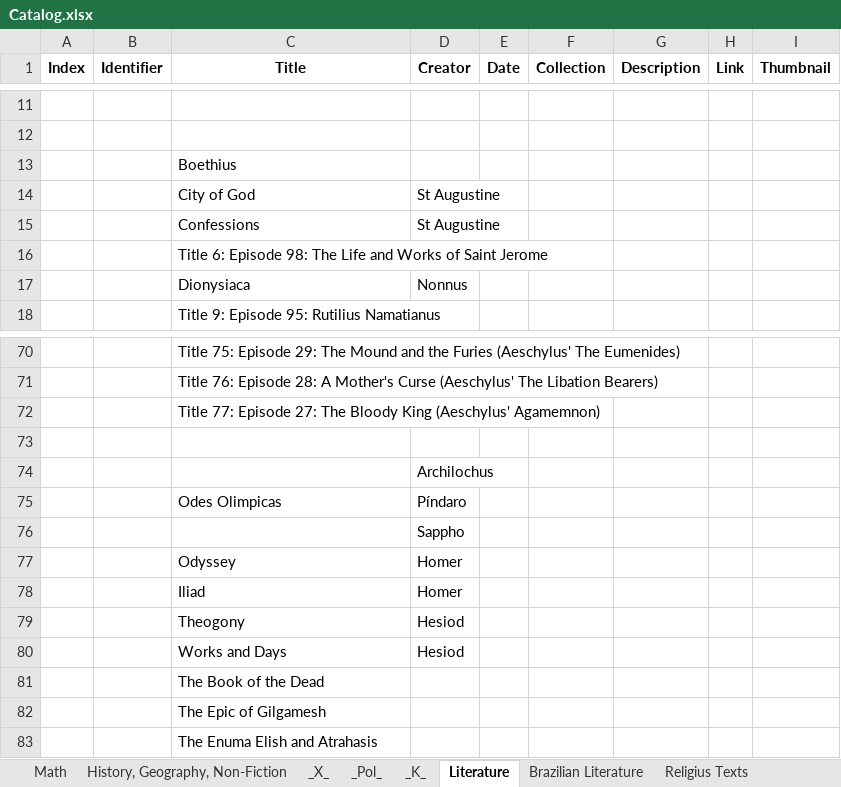
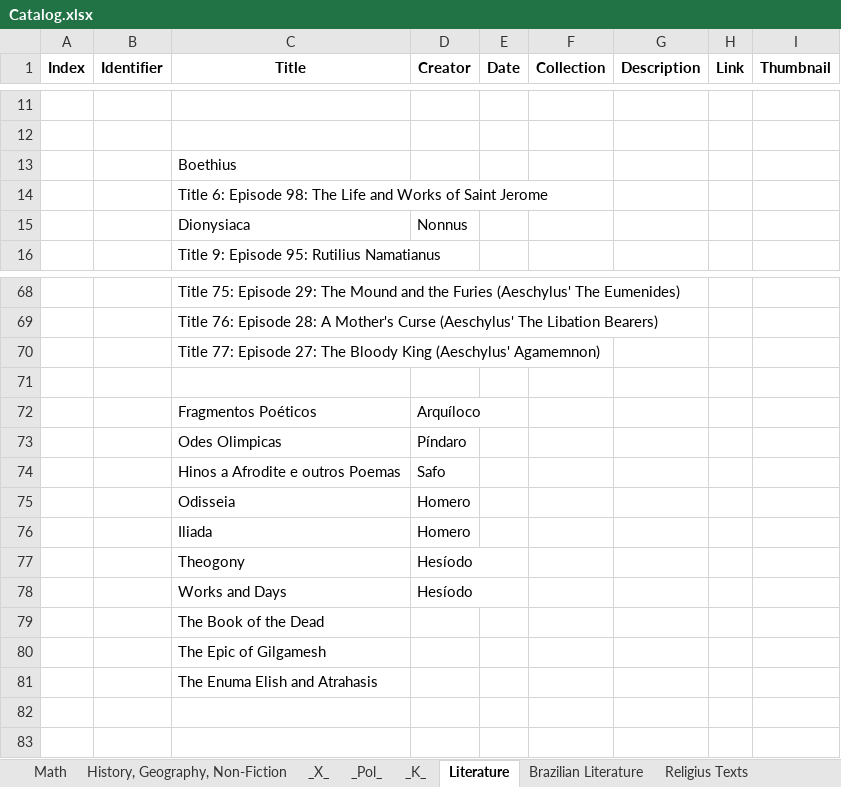
Before and after one commit to GabrielCalheiros/Biblioteca_Bases, an Excel workbook: Catalog.xlsx, sheet Literature, drawn as a sheet; only a part is shown, gaps mark what is left out; values as stored, in another font and other column widths than the file's, no borders; removed rows and columns are numbered as before the commit, all else as after; the diff names each change by its address in the sheet, - before the commit and + after, or states it on an @@ line.

```diff
--- a/Catalog.xlsx (sheet Literature)
+++ b/Catalog.xlsx (sheet Literature)
-row 14:  |  | City of God | St Augustine
-row 15:  |  | Confessions | St Augustine
-row 74:  |  |  | Archilochus
+row 72:  |  | Fragmentos Poéticos | Arquíloco
-row 76:  |  |  | Sappho
-row 77:  |  | Odyssey | Homer
+row 74:  |  | Hinos a Afrodite e outros Poemas | Safo
+row 75:  |  | Odisseia | Homero
-C76 (Title): Iliad
+C76 (Title): Iliada
-D76 (Creator): Homer
+D76 (Creator): Homero
-D77:D78 (Creator): Hesiod
+D77:D78 (Creator): Hesíodo
```
Also changed, not shown: sheet Revistas, sheet _X_, sheet _Pol_, sheet History, Geography, Non-Fiction.
